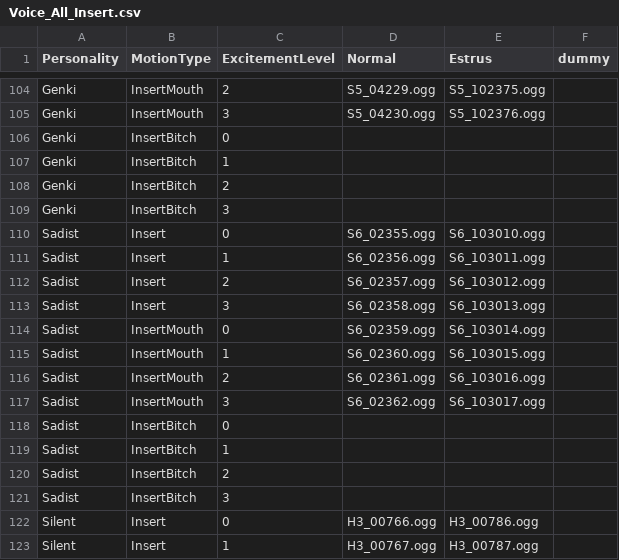
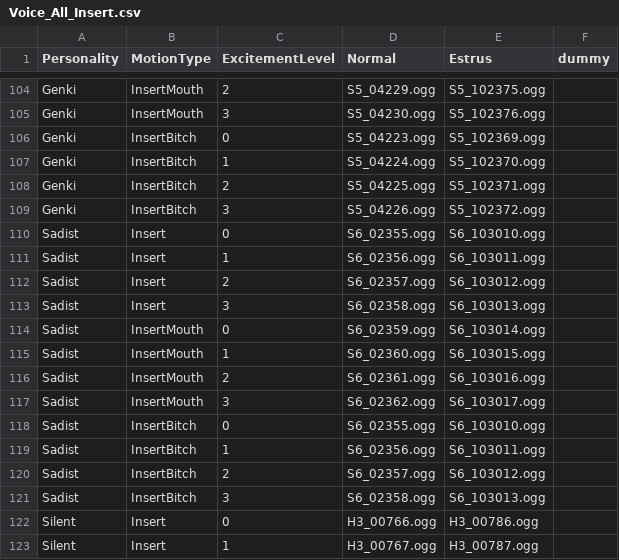
Before and after one commit to hawkeye-e/COM3D2_WildParty, a CSV file: COM3D2_WildParty/Resources/Voice_All_Insert.csv, drawn as a sheet; only a part is shown, gaps mark what is left out.

```diff
--- a/COM3D2_WildParty/Resources/Voice_All_Insert.csv
+++ b/COM3D2_WildParty/Resources/Voice_All_Insert.csv
@@ -105,6 +105,6 @@ Genki,InsertMouth,2,S5_04229.ogg,S5_102375.ogg,
 Genki,InsertMouth,3,S5_04230.ogg,S5_102376.ogg,
-Genki,InsertBitch,0,,,
-Genki,InsertBitch,1,,,
-Genki,InsertBitch,2,,,
-Genki,InsertBitch,3,,,
+Genki,InsertBitch,0,S5_04223.ogg,S5_102369.ogg,
+Genki,InsertBitch,1,S5_04224.ogg,S5_102370.ogg,
+Genki,InsertBitch,2,S5_04225.ogg,S5_102371.ogg,
+Genki,InsertBitch,3,S5_04226.ogg,S5_102372.ogg,
 Sadist,Insert,0,S6_02355.ogg,S6_103010.ogg,
@@ -117,6 +117,6 @@ Sadist,InsertMouth,2,S6_02361.ogg,S6_103016.ogg,
 Sadist,InsertMouth,3,S6_02362.ogg,S6_103017.ogg,
-Sadist,InsertBitch,0,,,
-Sadist,InsertBitch,1,,,
-Sadist,InsertBitch,2,,,
-Sadist,InsertBitch,3,,,
+Sadist,InsertBitch,0,S6_02355.ogg,S6_103010.ogg,
+Sadist,InsertBitch,1,S6_02356.ogg,S6_103011.ogg,
+Sadist,InsertBitch,2,S6_02357.ogg,S6_103012.ogg,
+Sadist,InsertBitch,3,S6_02358.ogg,S6_103013.ogg,
 Silent,Insert,0,H3_00766.ogg,H3_00786.ogg,
```
Also changed, not shown: COM3D2_WildParty/Resources/Voice_All_OrgasmScream.csv, COM3D2_WildParty/Resources/Voice_All_OrgasmWait.csv, 30 other files.
